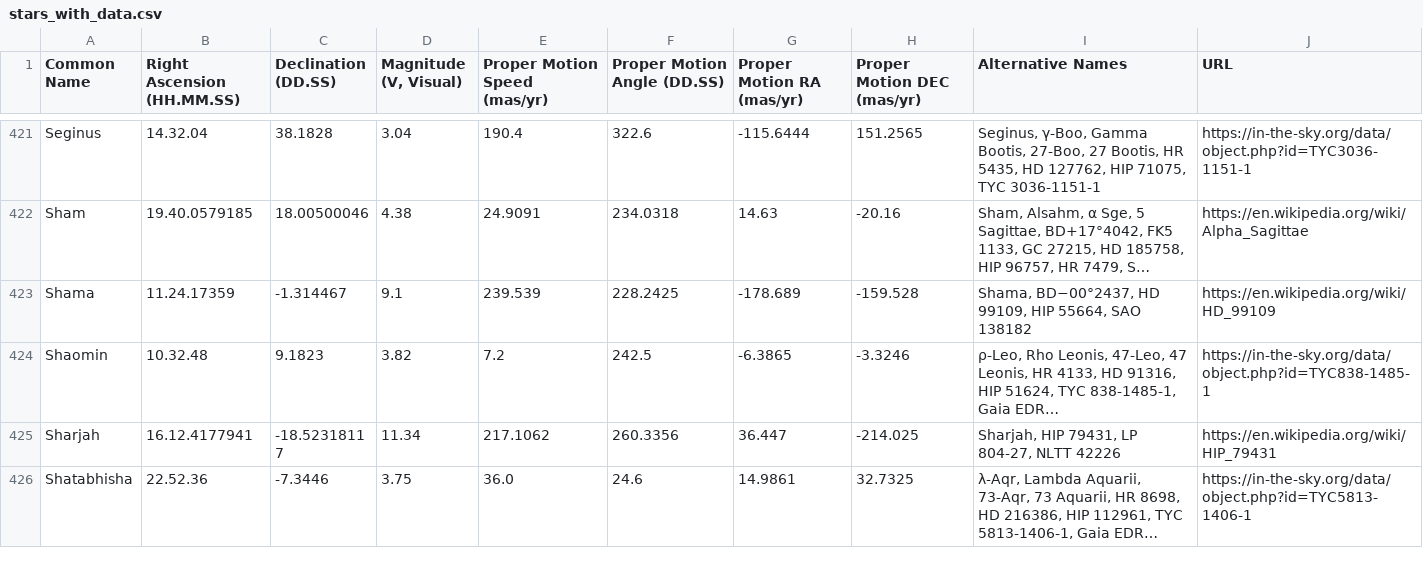
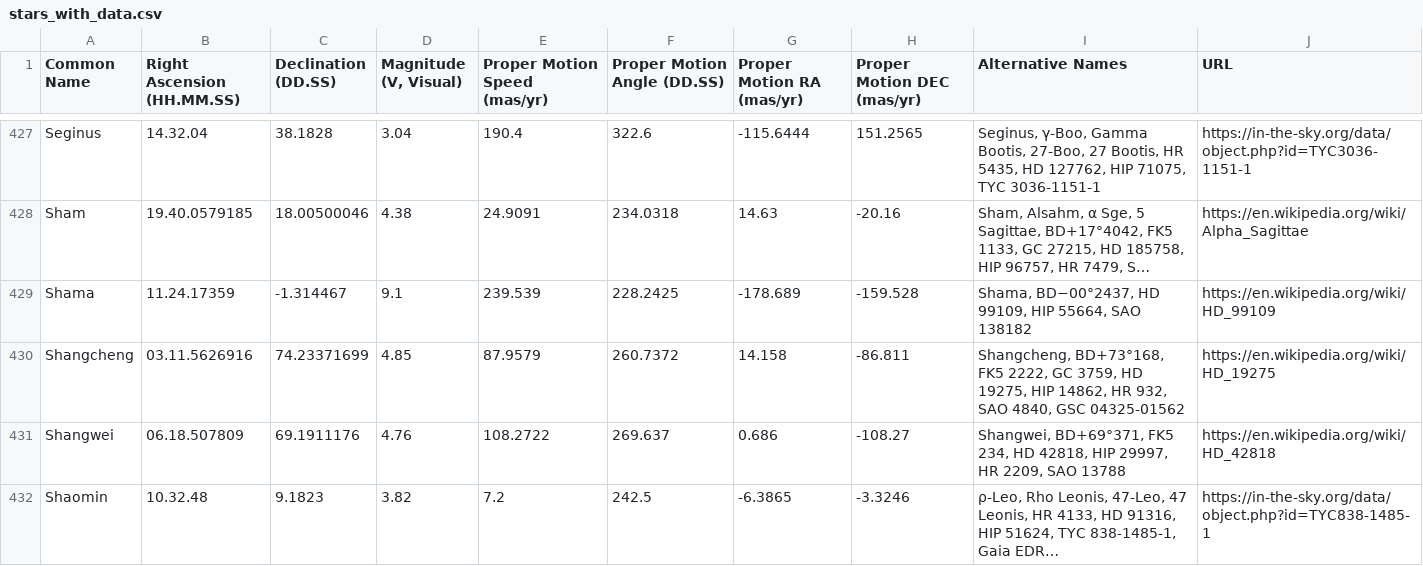
Before and after one commit to cyschneck/Star-Chart-Spherical-Projection, a CSV file: star_chart_spherical_projection/data/stars_with_data.csv, drawn as a sheet; only a part is shown, gaps mark what is left out; the shorter side is filled out with more unchanged rows; long unchanged cells end in …; the diff covers the shown part only; the diff names each change by its address in the sheet, - before the commit and + after, or states it on an @@ line.

Commit message:
updated stars: Custos, Gang, Huagai, Kamelos, Rangifer, Sarvvis, Shangcheng, Shangwei, Shaowei, Tarandus, Áldu

```diff
--- a/star_chart_spherical_projection/data/stars_with_data.csv
+++ b/star_chart_spherical_projection/data/stars_with_data.csv
+row 430: Shangcheng | 03.11.5626916 | 74.23371699 | 4.85 | 87.9579 | 260.7372 | 14.158 | -86.811 | Shangcheng, BD+73°168, FK5 2222, GC 3759, HD 19275, HIP 14862, HR 932, SAO 4840, GSC 04325-01562 | https://en.wikipedia.org/wiki/HD_19275
+row 431: Shangwei | 06.18.507809 | 69.1911176 | 4.76 | 108.2722 | 269.637 | 0.686 | -108.27 | Shangwei, BD+69°371, FK5 234, HD 42818, HIP 29997, HR 2209, SAO 13788 | https://en.wikipedia.org/wiki/HD_42818
```
Also changed, not shown: 9 added rows and 7 edited cells elsewhere in this file, star_chart_spherical_projection/pytests/examples/year_0_stars_pos.csv, 21 other files.
